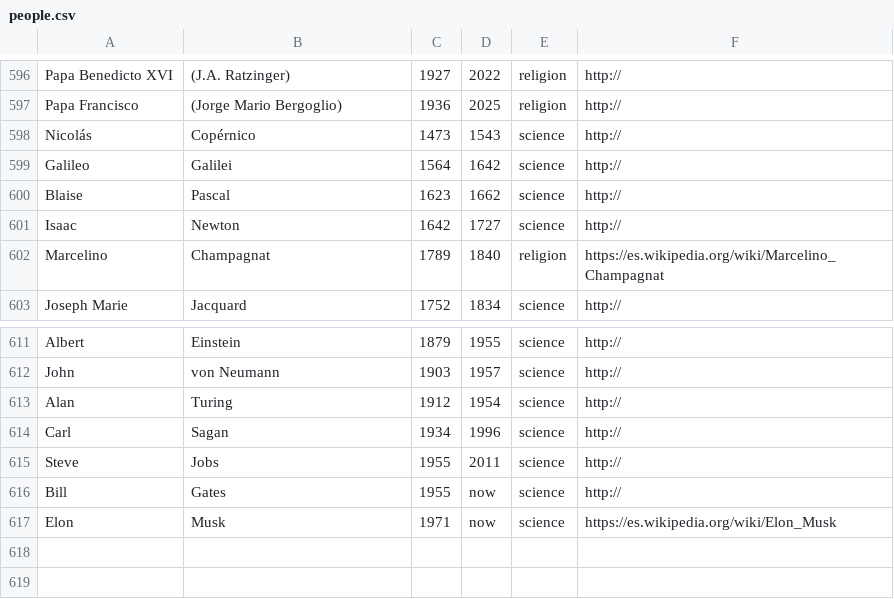
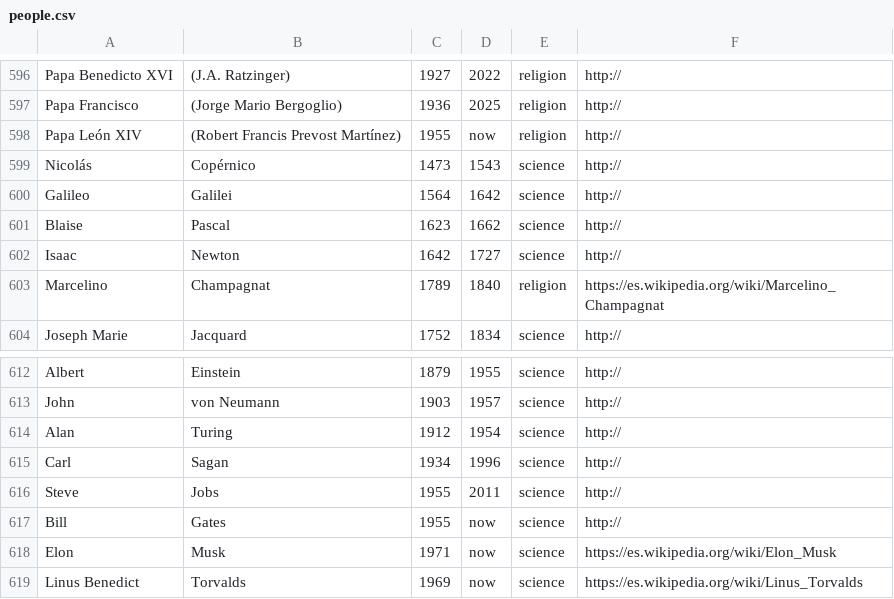
Before and after one commit to ebenimeli/people, a CSV file: people.csv, drawn as a sheet; only a part is shown, gaps mark what is left out.

Commit message:
Linus Torvalds

```diff
--- a/people.csv
+++ b/people.csv
@@ -597,2 +597,3 @@ Papa Benedicto XVI;(J.A. Ratzinger);1927;2022;religion;http://
 Papa Francisco;(Jorge Mario Bergoglio);1936;2025;religion;http://
+Papa León XIV;(Robert Francis Prevost Martínez);1955;now;religion;http://
 Nicolás;Copérnico;1473;1543;science;http://
@@ -617 +618,2 @@ Bill;Gates;1955;now;science;http://
 Elon;Musk;1971;now;science;https://es.wikipedia.org/wiki/Elon_Musk
+Linus Benedict;Torvalds;1969;now;science;https://es.wikipedia.org/wiki/Linus_Torvalds
```
